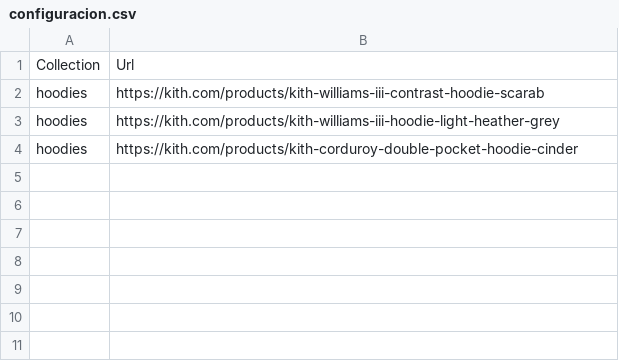
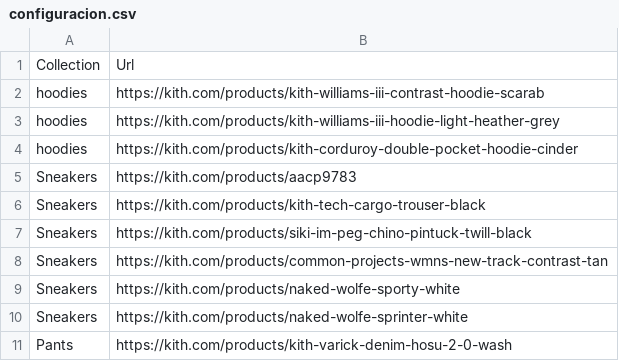
Before and after one commit to Tierbolg/L4nc3, a CSV file: J04nSh0p/config/configuracion.csv, drawn as a sheet.

Commit message:
funciona el common file

```diff
--- a/J04nSh0p/config/configuracion.csv
+++ b/J04nSh0p/config/configuracion.csv
@@ -4 +4,8 @@ hoodies,https://kith.com/products/kith-williams-iii-hoodie-light-heather-grey
 hoodies,https://kith.com/products/kith-corduroy-double-pocket-hoodie-cinder
+Sneakers,https://kith.com/products/aacp9783
+Sneakers,https://kith.com/products/kith-tech-cargo-trouser-black
+Sneakers,https://kith.com/products/siki-im-peg-chino-pintuck-twill-black
+Sneakers,https://kith.com/products/common-projects-wmns-new-track-contrast-tan
+Sneakers,https://kith.com/products/naked-wolfe-sporty-white
+Sneakers,https://kith.com/products/naked-wolfe-sprinter-white
+Pants,https://kith.com/products/kith-varick-denim-hosu-2-0-wash
```
Also changed, not shown: 7 other files.
